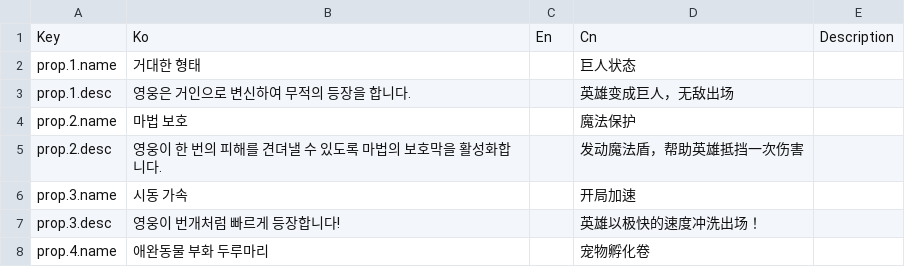
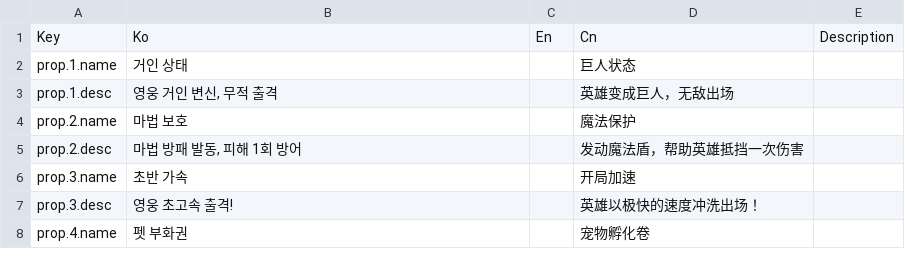
Before and after one commit to YDINP/Parkour, a TSV file: assets/Localization/Parkour - Prop.tsv, drawn as a sheet.

```diff
--- a/assets/Localization/Parkour - Prop.tsv
+++ b/assets/Localization/Parkour - Prop.tsv
@@ -1,8 +1,8 @@
 Key	Ko	En	Cn	Description
-prop.1.name	거대한 형태		巨人状态	
-prop.1.desc	영웅은 거인으로 변신하여 무적의 등장을 합니다.		英雄变成巨人，无敌出场	
+prop.1.name	거인 상태		巨人状态	
+prop.1.desc	영웅 거인 변신, 무적 출격		英雄变成巨人，无敌出场	
 prop.2.name	마법 보호		魔法保护	
-prop.2.desc	영웅이 한 번의 피해를 견뎌낼 수 있도록 마법의 보호막을 활성화합니다.		发动魔法盾，帮助英雄抵挡一次伤害	
-prop.3.name	시동 가속		开局加速	
-prop.3.desc	영웅이 번개처럼 빠르게 등장합니다!		英雄以极快的速度冲洗出场！	
-prop.4.name	애완동물 부화 두루마리		宠物孵化卷	
+prop.2.desc	마법 방패 발동, 피해 1회 방어		发动魔法盾，帮助英雄抵挡一次伤害	
+prop.3.name	초반 가속		开局加速	
+prop.3.desc	영웅 초고속 출격!		英雄以极快的速度冲洗出场！	
+prop.4.name	펫 부화권		宠物孵化卷	
```
Also changed, not shown: assets/Localization/Parkour - Level.tsv, assets/Localization/Parkour - guide.tsv, 15 other files.
